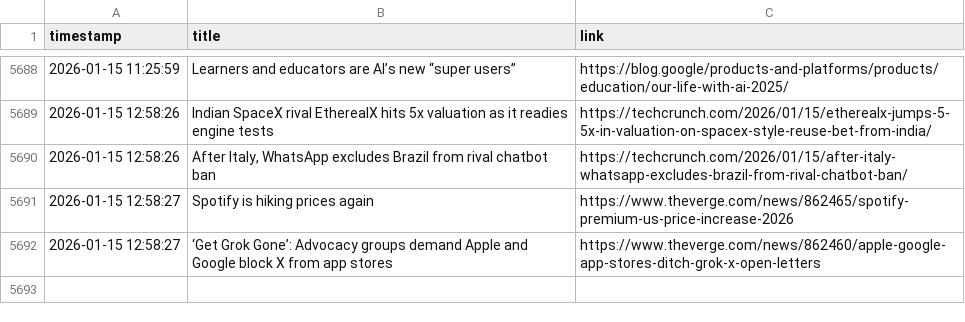
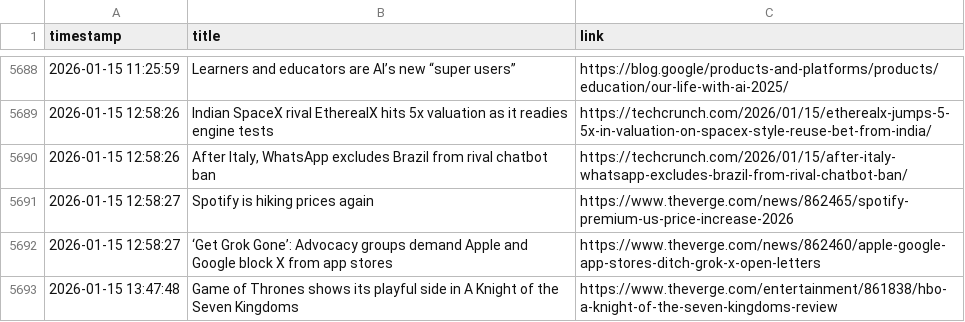
Before and after one commit to DeviPriya-Kolla/AutonomousContentAgent, a CSV file: seen_articles.csv, drawn as a sheet; only a part is shown, gaps mark what is left out.

Commit message:
docs: Update seen articles log

```diff
--- a/seen_articles.csv
+++ b/seen_articles.csv
@@ -5692 +5692,2 @@ timestamp,title,link
 2026-01-15 12:58:27,‘Get Grok Gone’: Advocacy groups demand Apple and Google block X from app stores,https://www.theverge.com/news/862460/apple-google-app-stores-ditch-grok-x-open-letters
+2026-01-15 13:47:48,Game of Thrones shows its playful side in A Knight of the Seven Kingdoms,https://www.theverge.com/entertainment/861838/hbo-a-knight-of-the-seven-kingdoms-review
```
